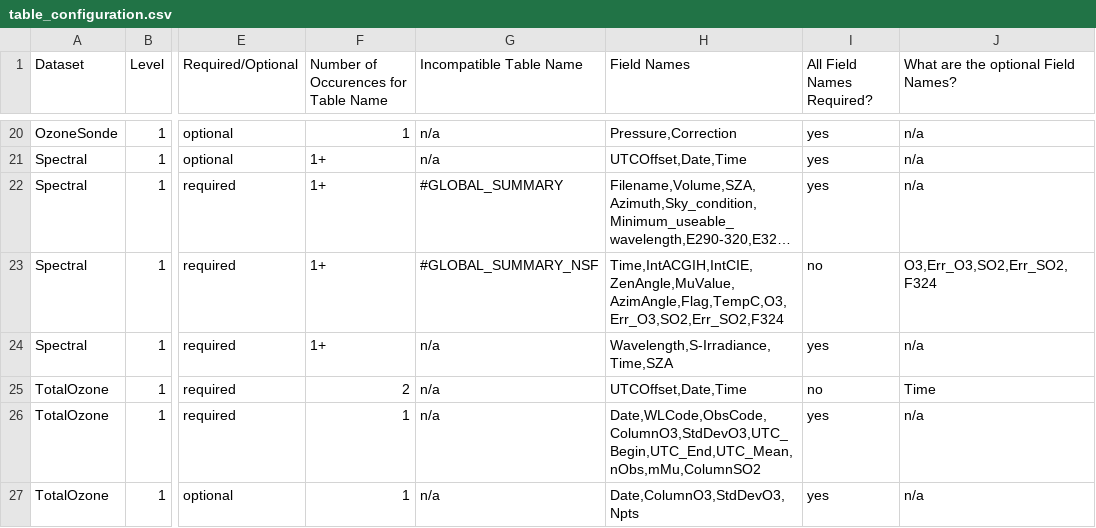
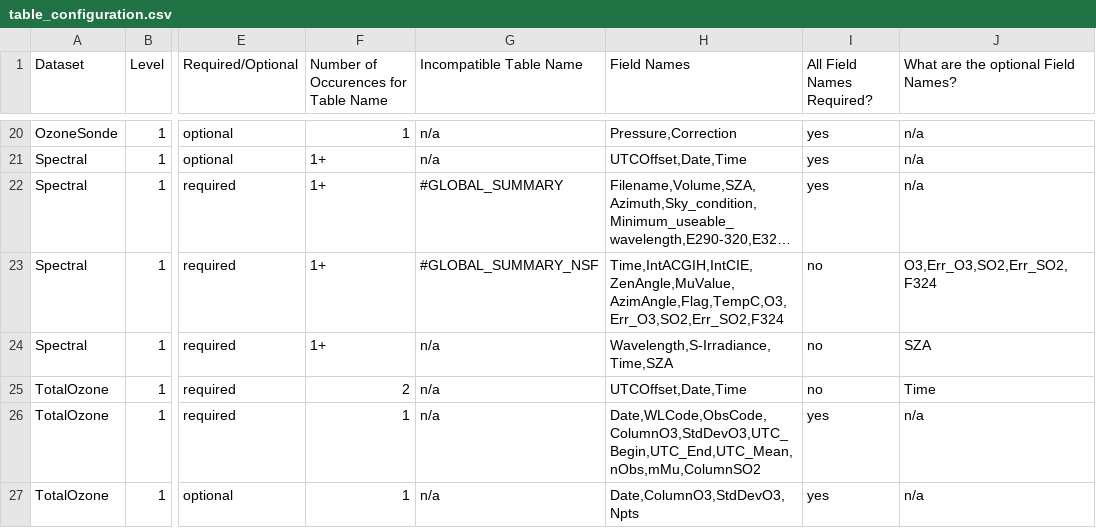
Before and after one commit to woudc/woudc-extcsv, a CSV file: woudc_extcsv/table_configuration.csv, drawn as a sheet; only a part is shown, gaps mark what is left out; long unchanged cells end in …; the diff names each change by its address in the sheet, - before the commit and + after, or states it on an @@ line.

```diff
--- a/woudc_extcsv/table_configuration.csv
+++ b/woudc_extcsv/table_configuration.csv
-I24 (All Field Names Required?): yes
+I24 (All Field Names Required?): no
-J24: n/a
+J24: SZA
```
Also changed, not shown: 20 other files.
